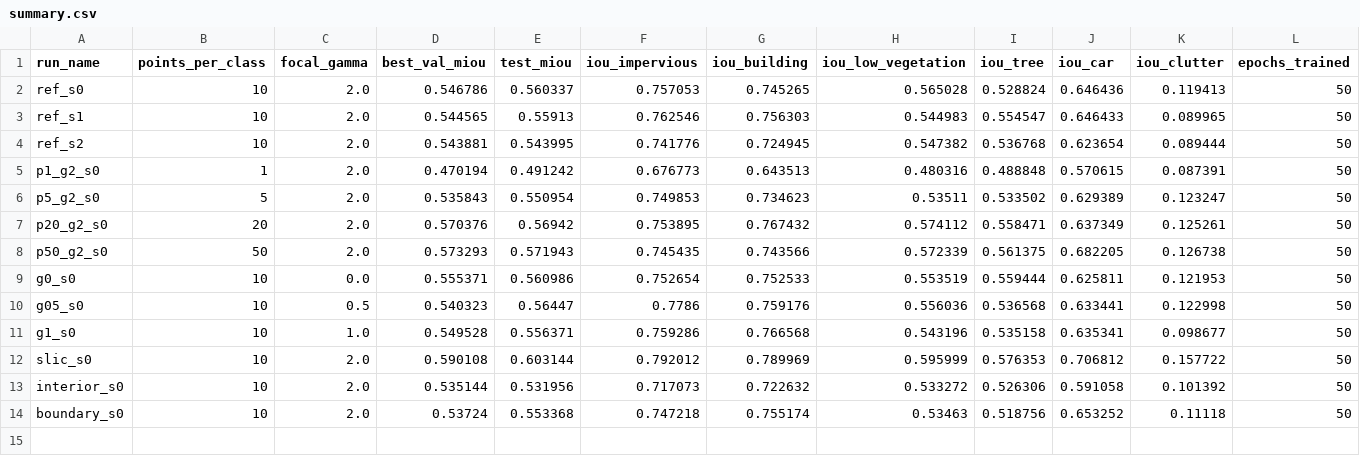
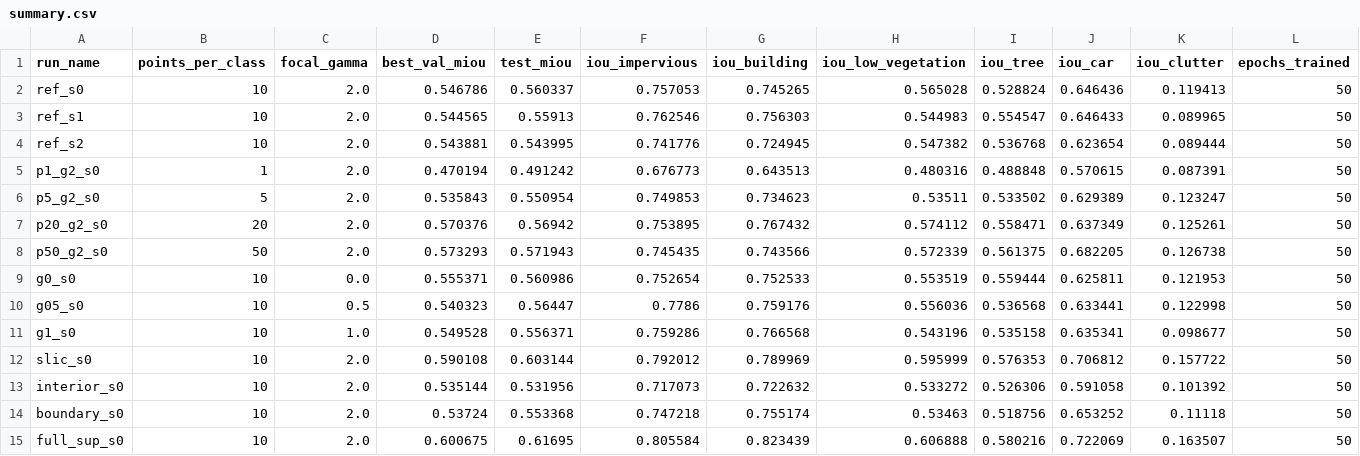
Before and after one commit to cydal/partial-segmentation, a CSV file: results/v2/summary.csv, drawn as a sheet; only a part is shown; rows hold the shown columns only; the diff names each change by its address in the sheet, - before the commit and + after, or states it on an @@ line.

```diff
--- a/results/v2/summary.csv
+++ b/results/v2/summary.csv
+row 15: full_sup_s0 | 10 | 2.0 | 0.600675 | 0.61695 | 0.805584 | 0.823439 | 0.606888 | 0.580216 | 0.722069 | 0.163507 | 50
```
Also changed, not shown: 4 other files.
